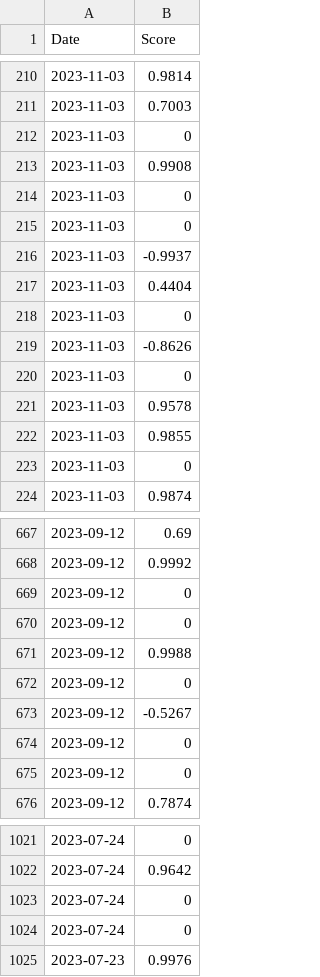
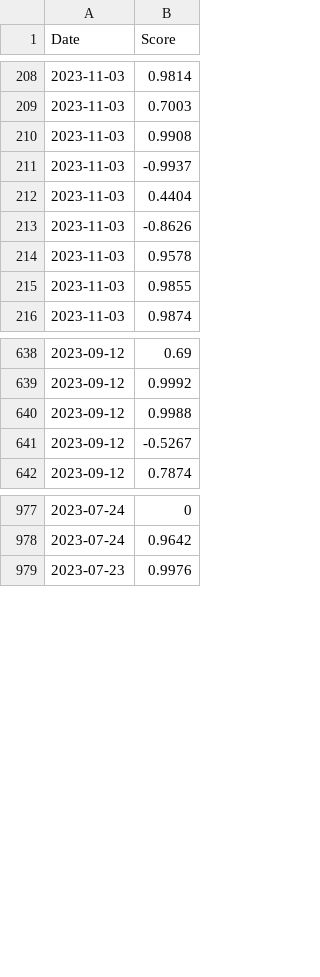
Before and after one commit to Waterbird20/SWE3028_Team_H, a CSV file: Source/dataset/vader/AAPL.csv, drawn as a sheet; only a part is shown, gaps mark what is left out; removed rows and columns are numbered as before the commit, all else as after; the diff covers the shown part only; the diff names each change by its address in the sheet, - before the commit and + after, or states it on an @@ line.

```diff
--- a/Source/dataset/vader/AAPL.csv
+++ b/Source/dataset/vader/AAPL.csv
-row 212: 2023-11-03 | 0
-row 214: 2023-11-03 | 0
-row 215: 2023-11-03 | 0
-row 218: 2023-11-03 | 0
-row 220: 2023-11-03 | 0
-row 223: 2023-11-03 | 0
-row 669: 2023-09-12 | 0
-row 670: 2023-09-12 | 0
-row 672: 2023-09-12 | 0
-row 674: 2023-09-12 | 0
-row 675: 2023-09-12 | 0
-row 1023: 2023-07-24 | 0
-row 1024: 2023-07-24 | 0
```
Also changed, not shown: 21 added rows and 54 removed rows elsewhere in this file.
